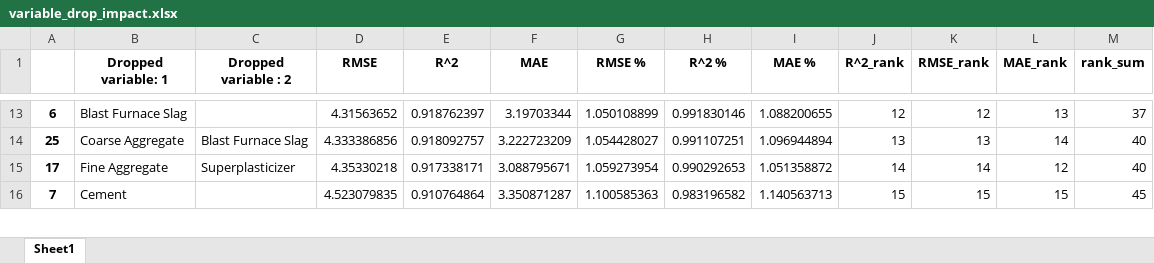
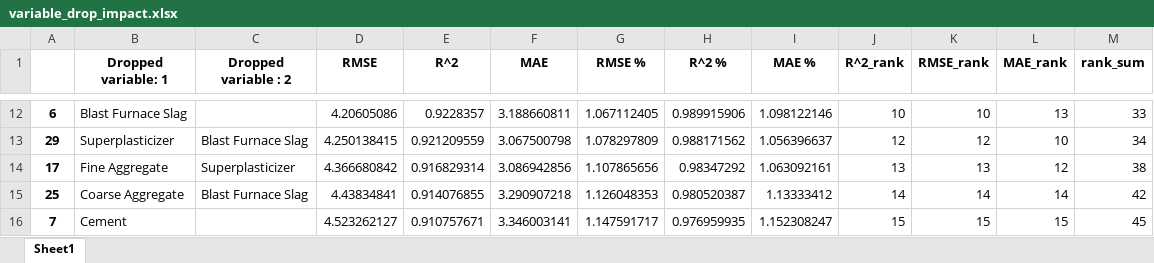
Before and after one commit to 124890/Comp-Challenge---2023-4, an Excel workbook: variable_drop_impact.xlsx, sheet Sheet1, drawn as a sheet; only a part is shown, gaps mark what is left out; values as stored, in another font and other column widths than the file's, no borders; removed rows and columns are numbered as before the commit, all else as after; the diff covers the shown part only; the diff names each change by its address in the sheet, - before the commit and + after, or states it on an @@ line.

```diff
--- a/variable_drop_impact.xlsx (sheet Sheet1)
+++ b/variable_drop_impact.xlsx (sheet Sheet1)
-D12 (RMSE): 4.31563652
+D12 (RMSE): 4.20605086
-E12 (R^2): 0.918762397
+E12 (R^2): 0.9228357
-F12 (MAE): 3.19703344
+F12 (MAE): 3.188660811
-G12 (RMSE %): 1.050108899
+G12 (RMSE %): 1.067112405
-H12 (R^2 %): 0.991830146
+H12 (R^2 %): 0.989915906
-I12 (MAE %): 1.088200655
+I12 (MAE %): 1.098122146
-J12 (R^2_rank): 12
+J12 (R^2_rank): 10
-K12 (RMSE_rank): 12
+K12 (RMSE_rank): 10
-M12 (rank_sum): 37
+M12 (rank_sum): 33
-row 14: 25 | Coarse Aggregate | Blast Furnace Slag | 4.333386856 | 0.918092757 | 3.222723209 | 1.054428027 | 0.991107251 | 1.096944894 | 13 | 13 | 14 | 40
+row 13: 29 | Superplasticizer | Blast Furnace Slag | 4.250138415 | 0.921209559 | 3.067500798 | 1.078297809 | 0.988171562 | 1.056396637 | 12 | 12 | 10 | 34
-D14 (RMSE): 4.35330218
+D14 (RMSE): 4.366680842
-E14 (R^2): 0.917338171
+E14 (R^2): 0.916829314
-F14 (MAE): 3.088795671
+F14 (MAE): 3.086942856
-G14 (RMSE %): 1.059273954
+G14 (RMSE %): 1.107865656
-H14 (R^2 %): 0.990292653
+H14 (R^2 %): 0.98347292
-I14 (MAE %): 1.051358872
+I14 (MAE %): 1.063092161
-J14 (R^2_rank): 14
+J14 (R^2_rank): 13
-K14 (RMSE_rank): 14
+K14 (RMSE_rank): 13
-M14 (rank_sum): 40
+M14 (rank_sum): 38
+row 15: 25 | Coarse Aggregate | Blast Furnace Slag | 4.43834841 | 0.914076855 | 3.290907218 | 1.126048353 | 0.980520387 | 1.13333412 | 14 | 14 | 14 | 42
-D16 (RMSE): 4.523079835
+D16 (RMSE): 4.523262127
-E16 (R^2): 0.910764864
+E16 (R^2): 0.910757671
-F16 (MAE): 3.350871287
+F16 (MAE): 3.346003141
-G16 (RMSE %): 1.100585363
+G16 (RMSE %): 1.147591717
-H16 (R^2 %): 0.983196582
+H16 (R^2 %): 0.976959935
-I16 (MAE %): 1.140563713
+I16 (MAE %): 1.152308247
```
Also changed, not shown: 12 added rows, 13 removed rows and 162 edited cells elsewhere in this sheet, correlation_matrix.xlsx, regression_performance.xlsx, 3 other files.
